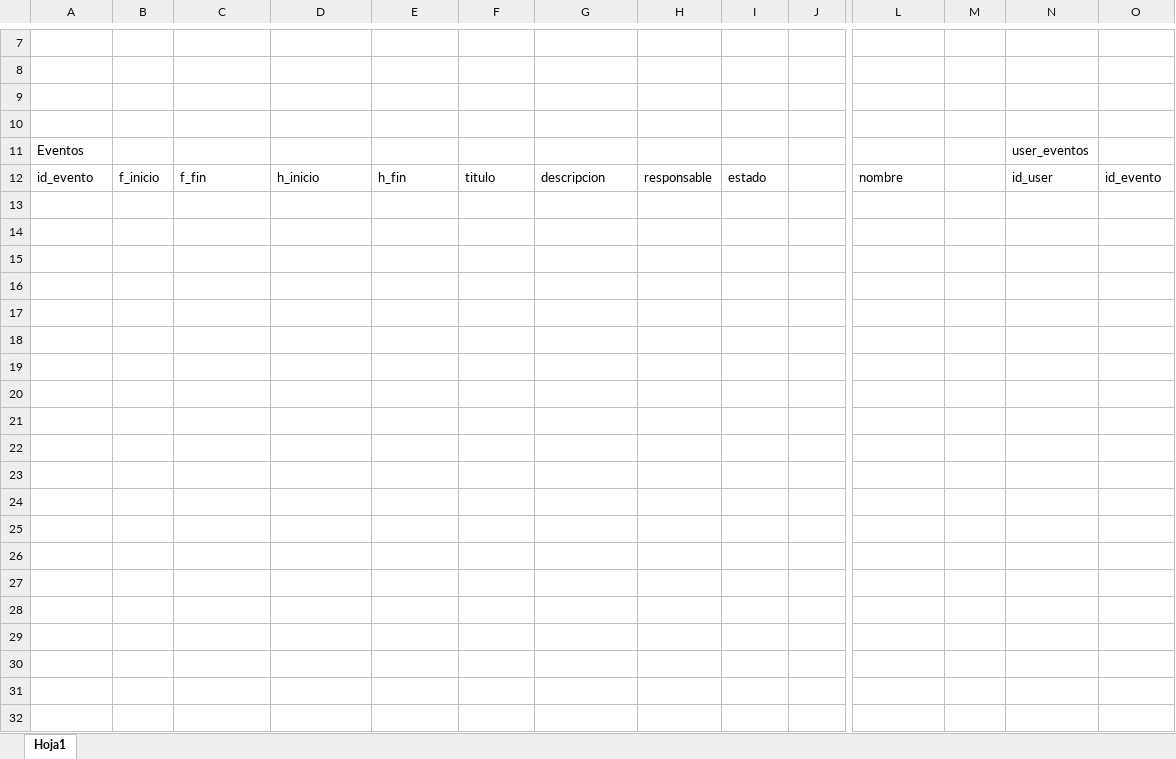
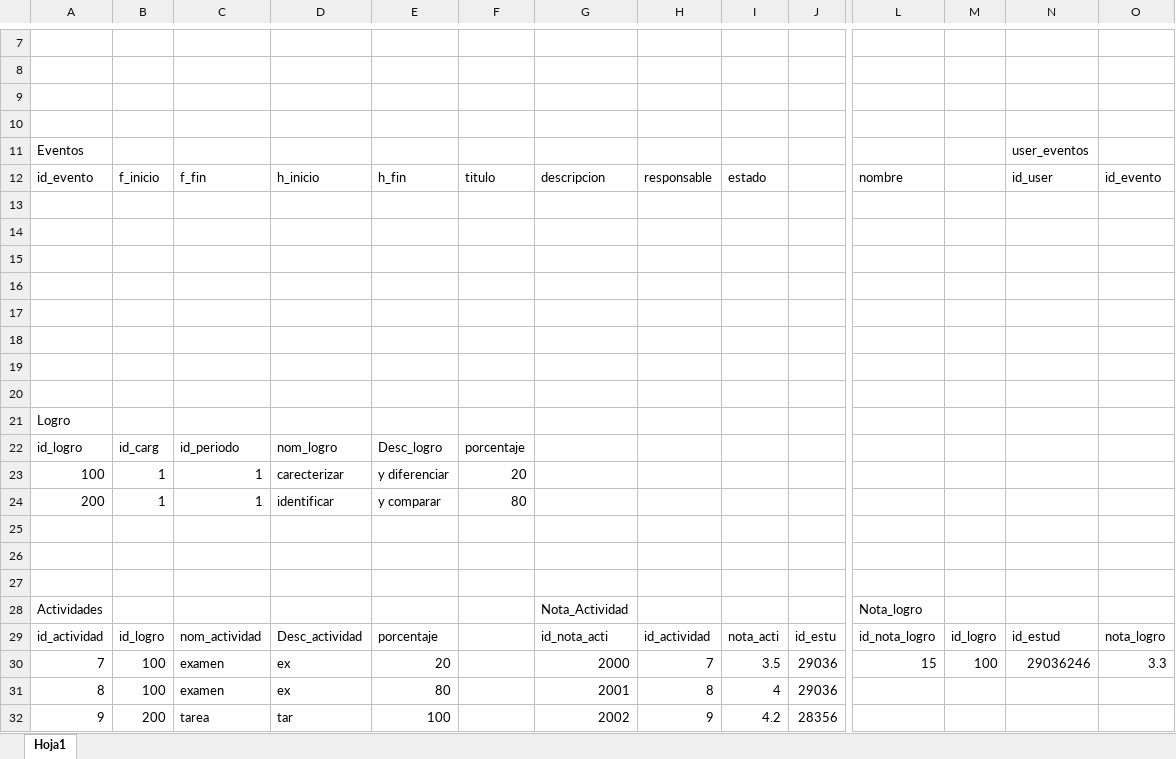
Before and after one commit to innovus/cockoa, an Excel workbook: Documentos/tablas_app.xlsx, sheet Hoja1, drawn as a sheet; only a part is shown, gaps mark what is left out; values as stored, in another font and other column widths than the file's, no borders; rows hold the shown columns only; the diff names each change by its address in the sheet, - before the commit and + after, or states it on an @@ line.

Commit message:
nuevas tablas actividades

```diff
--- a/Documentos/tablas_app.xlsx (sheet Hoja1)
+++ b/Documentos/tablas_app.xlsx (sheet Hoja1)
+row 13: (empty)
+row 14: (empty)
+row 15: (empty)
+row 16: (empty)
+row 17: (empty)
+row 18: (empty)
+row 19: (empty)
+row 20: (empty)
+row 21: Logro
+row 22: id_logro | id_carg | id_periodo | nom_logro | Desc_logro | porcentaje
+row 23: 100 | 1 | 1 | carecterizar | y diferenciar | 20
+row 24: 200 | 1 | 1 | identificar | y comparar | 80
+row 25: (empty)
+row 26: (empty)
+row 27: (empty)
+row 28: Actividades |  |  |  |  |  | Nota_Actividad |  |  |  | Nota_logro
+row 29: id_actividad | id_logro | nom_actividad | Desc_actividad | porcentaje |  | id_nota_acti | id_actividad | nota_acti | id_estu | id_nota_logro | id_logro | id_estud | nota_logro
+row 30: 7 | 100 | examen | ex | 20 |  | 2000 | 7 | 3.5 | 29036 | 15 | 100 | 29036246 | 3.3
+row 31: 8 | 100 | examen | ex | 80 |  | 2001 | 8 | 4 | 29036
+row 32: 9 | 200 | tarea | tar | 100 |  | 2002 | 9 | 4.2 | 28356
```
